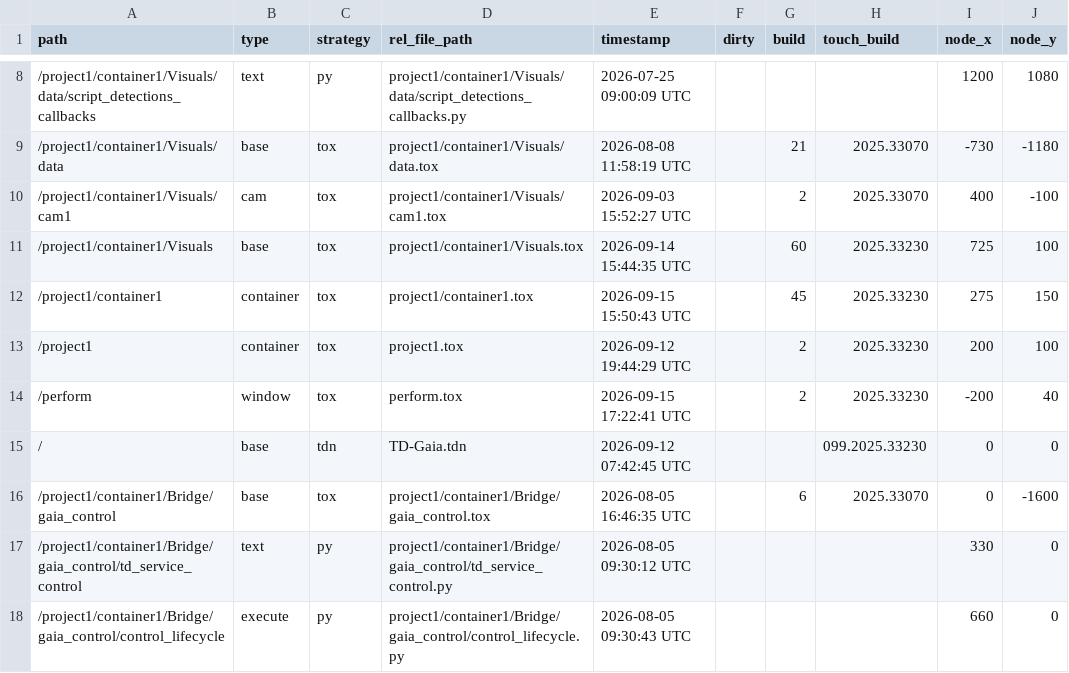
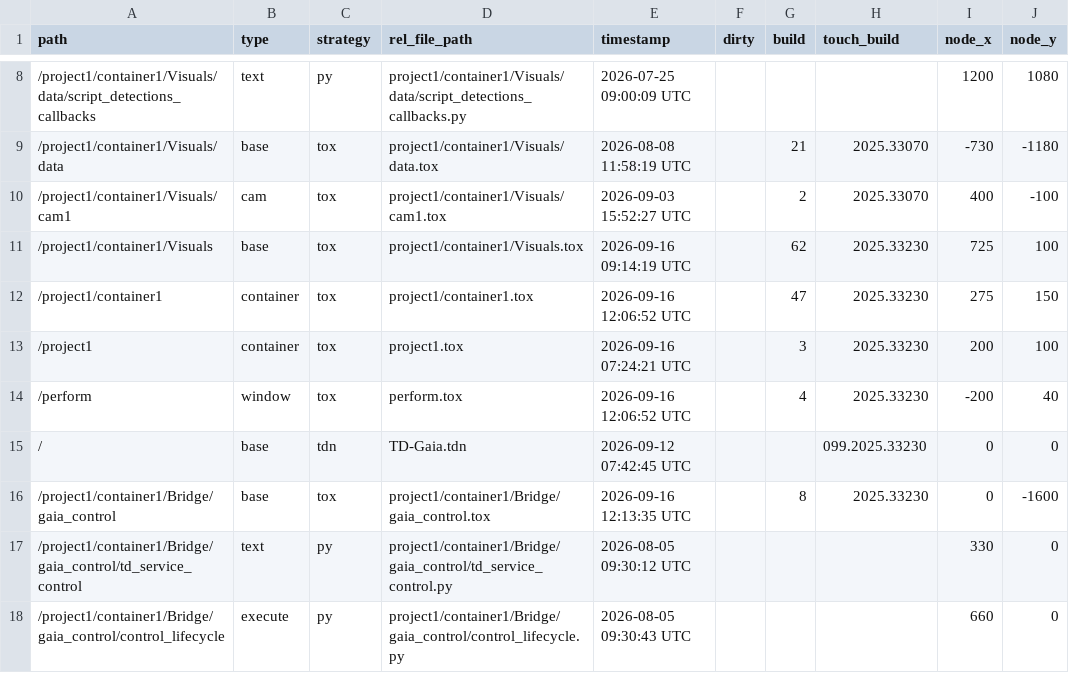
Before and after one commit to vsvisualsubstance-source/TD4Gaia, a TSV file: project1/container1/externalizations.tsv, drawn as a sheet; only a part is shown, gaps mark what is left out; the diff covers the shown part only; the diff names each change by its address in the sheet, - before the commit and + after, or states it on an @@ line.

```diff
--- a/project1/container1/externalizations.tsv
+++ b/project1/container1/externalizations.tsv
-E11 (timestamp): 2026-09-14 15:44:35 UTC
+E11 (timestamp): 2026-09-16 09:14:19 UTC
-G11 (build): 60
+G11 (build): 62
-E12 (timestamp): 2026-09-15 15:50:43 UTC
+E12 (timestamp): 2026-09-16 12:06:52 UTC
-G12 (build): 45
+G12 (build): 47
-E13 (timestamp): 2026-09-12 19:44:29 UTC
+E13 (timestamp): 2026-09-16 07:24:21 UTC
-G13 (build): 2
+G13 (build): 3
-E14 (timestamp): 2026-09-15 17:22:41 UTC
+E14 (timestamp): 2026-09-16 12:06:52 UTC
-G14 (build): 2
+G14 (build): 4
-E16 (timestamp): 2026-08-05 16:46:35 UTC
+E16 (timestamp): 2026-09-16 12:13:35 UTC
-G16 (build): 6
+G16 (build): 8
-H16 (touch_build): 2025.33070
+H16 (touch_build): 2025.33230
```
Also changed, not shown: 20 edited cells elsewhere in this file, project1/container1/Embody/viz_status/status_table.tsv, 19 other files.
